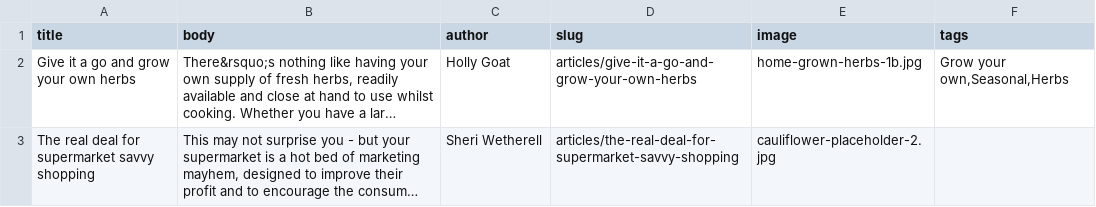
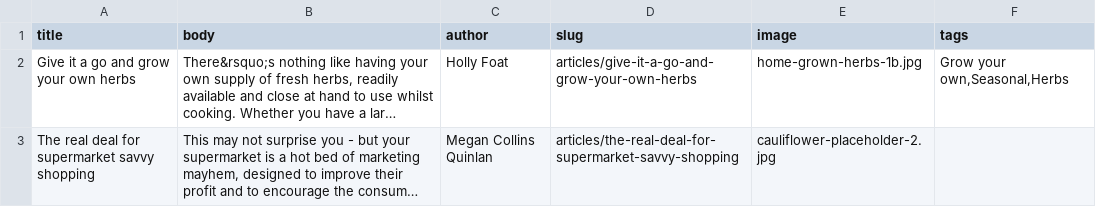
Before and after one commit to gareth-fivemile/demo_umami, a CSV file: demo_umami_content/default_content/articles.csv, drawn as a sheet; only a part is shown; long unchanged cells end in …; the diff covers the shown part only; the diff names each change by its address in the sheet, - before the commit and + after, or states it on an @@ line.

```diff
--- a/demo_umami_content/default_content/articles.csv
+++ b/demo_umami_content/default_content/articles.csv
-C2 (author): Holly Goat
+C2 (author): Holly Foat
-C3 (author): Sheri Wetherell
+C3 (author): Megan Collins Quinlan
```
Also changed, not shown: 1 added row and 1 edited cell elsewhere in this file, 1 other file.
